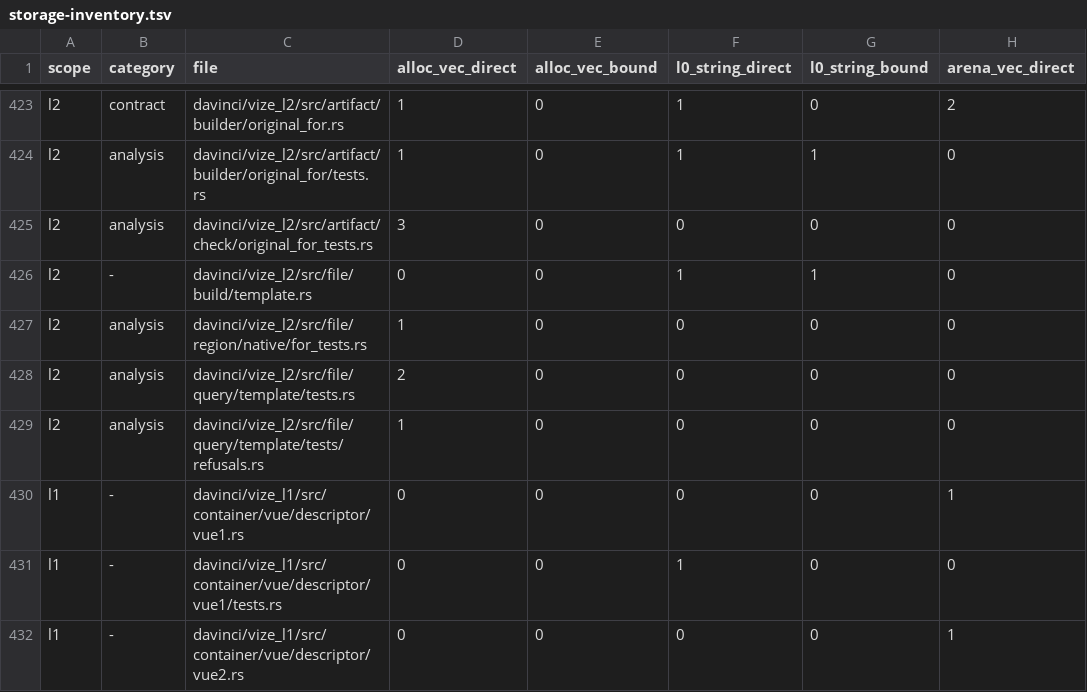
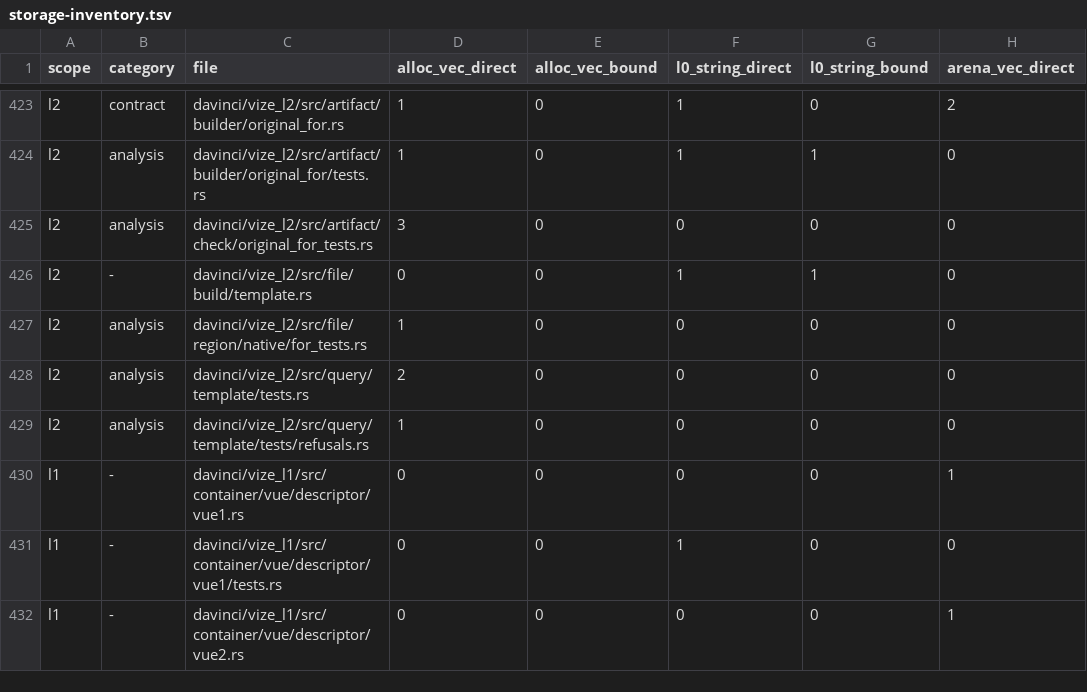
Before and after one commit to ubugeeei-prod/vize, a TSV file: docs/davinci/plan/storage-inventory.tsv, drawn as a sheet; only a part is shown, gaps mark what is left out; the diff names each change by its address in the sheet, - before the commit and + after, or states it on an @@ line.

```diff
--- a/docs/davinci/plan/storage-inventory.tsv
+++ b/docs/davinci/plan/storage-inventory.tsv
-C428 (file): davinci/vize_l2/src/file/query/template/tests.rs
+C428 (file): davinci/vize_l2/src/query/template/tests.rs
-C429 (file): davinci/vize_l2/src/file/query/template/tests/refusals.rs
+C429 (file): davinci/vize_l2/src/query/template/tests/refusals.rs
```
Also changed, not shown: 39 other files.
